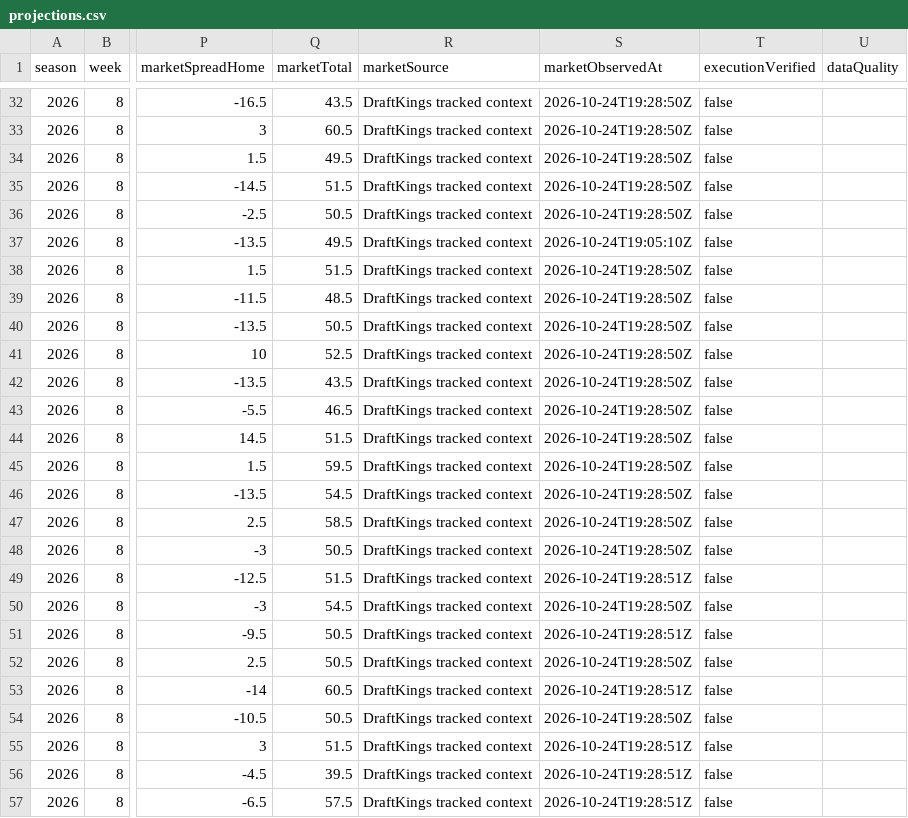
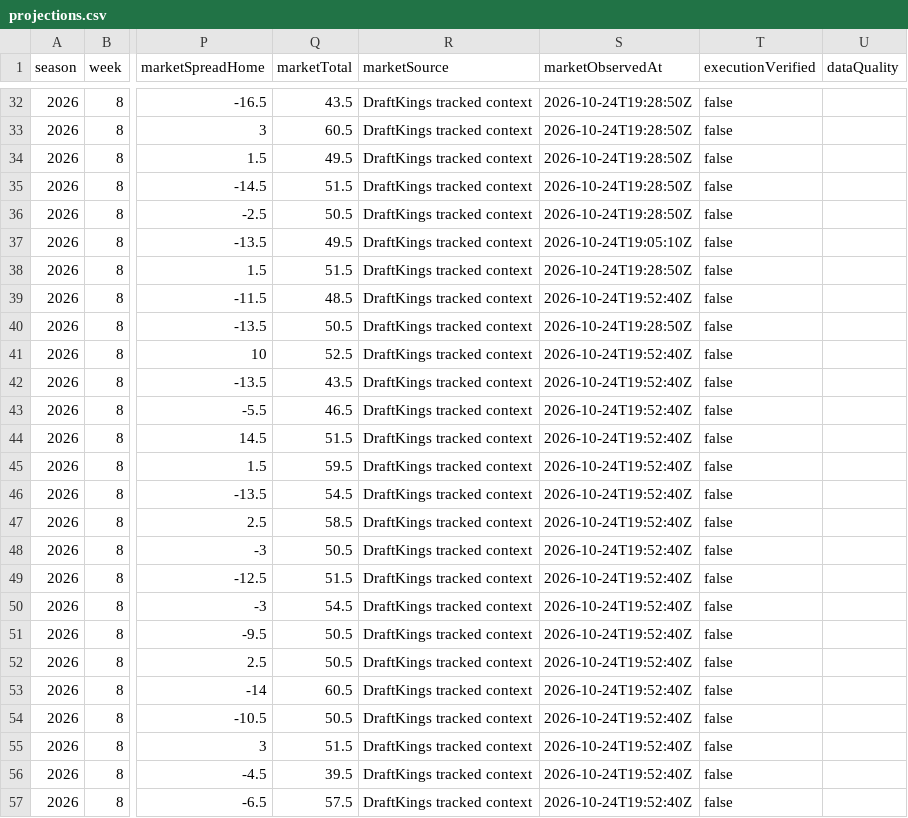
Before and after one commit to Yaboiee227/cfb-model-lab, a CSV file: data/projections.csv, drawn as a sheet; only a part is shown, gaps mark what is left out; the diff names each change by its address in the sheet, - before the commit and + after, or states it on an @@ line.

```diff
--- a/data/projections.csv
+++ b/data/projections.csv
-S39 (marketObservedAt): 2026-10-24T19:28:50Z
+S39 (marketObservedAt): 2026-10-24T19:52:40Z
-S41:S48 (marketObservedAt): 2026-10-24T19:28:50Z
+S41:S48 (marketObservedAt): 2026-10-24T19:52:40Z
-S49 (marketObservedAt): 2026-10-24T19:28:51Z
+S49 (marketObservedAt): 2026-10-24T19:52:40Z
-S50 (marketObservedAt): 2026-10-24T19:28:50Z
+S50 (marketObservedAt): 2026-10-24T19:52:40Z
-S51 (marketObservedAt): 2026-10-24T19:28:51Z
+S51 (marketObservedAt): 2026-10-24T19:52:40Z
-S52 (marketObservedAt): 2026-10-24T19:28:50Z
+S52 (marketObservedAt): 2026-10-24T19:52:40Z
-S53 (marketObservedAt): 2026-10-24T19:28:51Z
+S53 (marketObservedAt): 2026-10-24T19:52:40Z
-S54 (marketObservedAt): 2026-10-24T19:28:50Z
+S54 (marketObservedAt): 2026-10-24T19:52:40Z
-S55:S57 (marketObservedAt): 2026-10-24T19:28:51Z
+S55:S57 (marketObservedAt): 2026-10-24T19:52:40Z
```
Also changed, not shown: 2 other files.
